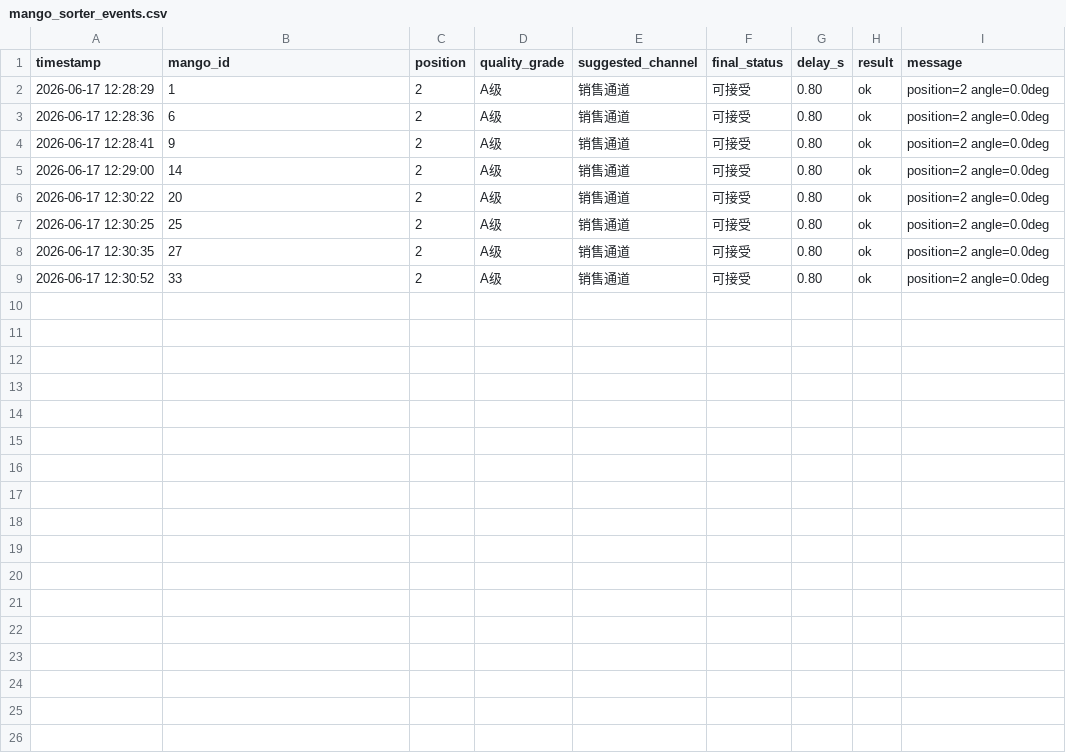
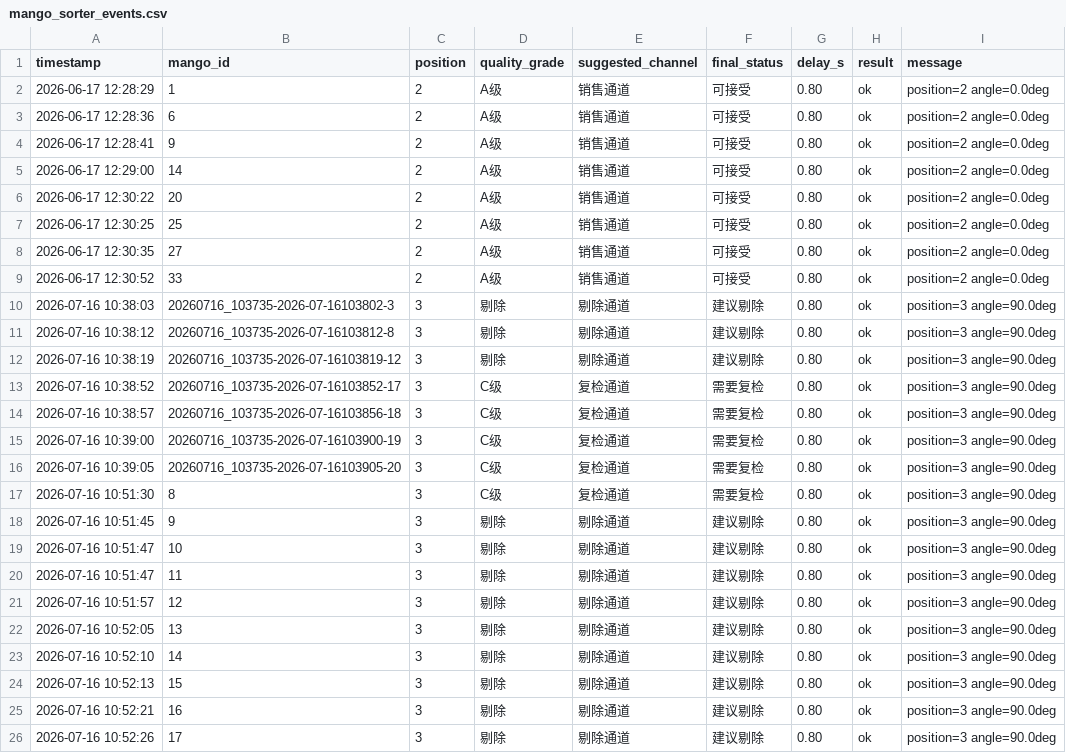
Before and after one commit to R0SEele/ELF2, a CSV file: datas/csv/mango_sorter_events.csv, drawn as a sheet; the diff names each change by its address in the sheet, - before the commit and + after, or states it on an @@ line.

```diff
--- a/datas/csv/mango_sorter_events.csv
+++ b/datas/csv/mango_sorter_events.csv
+row 10: 2026-07-16 10:38:03 | 20260716_103735-2026-07-16103802-3 | 3 | 剔除 | 剔除通道 | 建议剔除 | 0.80 | ok | position=3 angle=90.0deg
+row 11: 2026-07-16 10:38:12 | 20260716_103735-2026-07-16103812-8 | 3 | 剔除 | 剔除通道 | 建议剔除 | 0.80 | ok | position=3 angle=90.0deg
+row 12: 2026-07-16 10:38:19 | 20260716_103735-2026-07-16103819-12 | 3 | 剔除 | 剔除通道 | 建议剔除 | 0.80 | ok | position=3 angle=90.0deg
+row 13: 2026-07-16 10:38:52 | 20260716_103735-2026-07-16103852-17 | 3 | C级 | 复检通道 | 需要复检 | 0.80 | ok | position=3 angle=90.0deg
+row 14: 2026-07-16 10:38:57 | 20260716_103735-2026-07-16103856-18 | 3 | C级 | 复检通道 | 需要复检 | 0.80 | ok | position=3 angle=90.0deg
+row 15: 2026-07-16 10:39:00 | 20260716_103735-2026-07-16103900-19 | 3 | C级 | 复检通道 | 需要复检 | 0.80 | ok | position=3 angle=90.0deg
+row 16: 2026-07-16 10:39:05 | 20260716_103735-2026-07-16103905-20 | 3 | C级 | 复检通道 | 需要复检 | 0.80 | ok | position=3 angle=90.0deg
+row 17: 2026-07-16 10:51:30 | 8 | 3 | C级 | 复检通道 | 需要复检 | 0.80 | ok | position=3 angle=90.0deg
+row 18: 2026-07-16 10:51:45 | 9 | 3 | 剔除 | 剔除通道 | 建议剔除 | 0.80 | ok | position=3 angle=90.0deg
+row 19: 2026-07-16 10:51:47 | 10 | 3 | 剔除 | 剔除通道 | 建议剔除 | 0.80 | ok | position=3 angle=90.0deg
+row 20: 2026-07-16 10:51:47 | 11 | 3 | 剔除 | 剔除通道 | 建议剔除 | 0.80 | ok | position=3 angle=90.0deg
+row 21: 2026-07-16 10:51:57 | 12 | 3 | 剔除 | 剔除通道 | 建议剔除 | 0.80 | ok | position=3 angle=90.0deg
+row 22: 2026-07-16 10:52:05 | 13 | 3 | 剔除 | 剔除通道 | 建议剔除 | 0.80 | ok | position=3 angle=90.0deg
+row 23: 2026-07-16 10:52:10 | 14 | 3 | 剔除 | 剔除通道 | 建议剔除 | 0.80 | ok | position=3 angle=90.0deg
+row 24: 2026-07-16 10:52:13 | 15 | 3 | 剔除 | 剔除通道 | 建议剔除 | 0.80 | ok | position=3 angle=90.0deg
+row 25: 2026-07-16 10:52:21 | 16 | 3 | 剔除 | 剔除通道 | 建议剔除 | 0.80 | ok | position=3 angle=90.0deg
+row 26: 2026-07-16 10:52:26 | 17 | 3 | 剔除 | 剔除通道 | 建议剔除 | 0.80 | ok | position=3 angle=90.0deg
```
Also changed, not shown: datas/csv/mango_batch_summary.csv, datas/csv/mango_object_realtime.csv, 35 other files.
